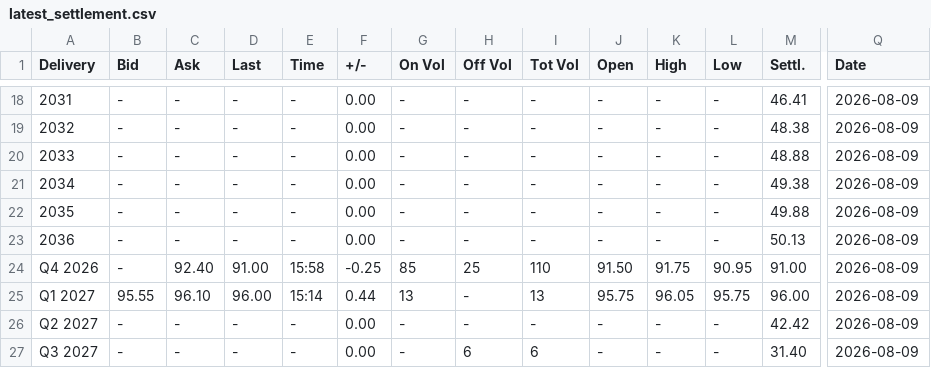
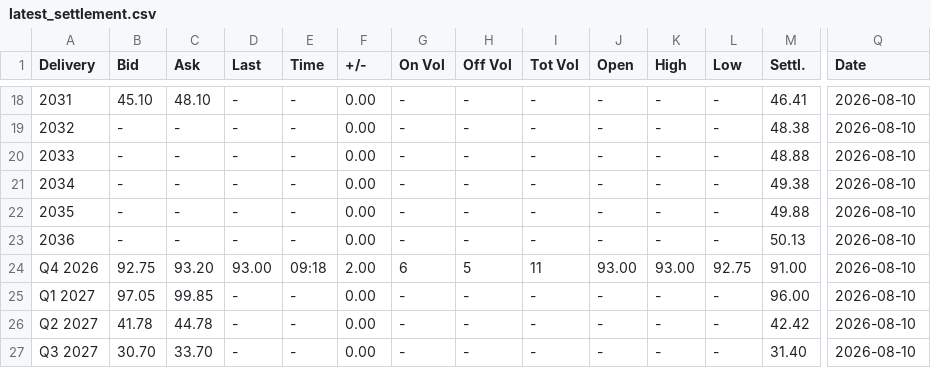
Before and after one commit to rikuisotalus-ux/testi, a CSV file: latest_settlement.csv, drawn as a sheet; only a part is shown, gaps mark what is left out; the diff covers the shown part only; the diff names each change by its address in the sheet, - before the commit and + after, or states it on an @@ line.

```diff
--- a/latest_settlement.csv
+++ b/latest_settlement.csv
-B18 (Bid): -
+B18 (Bid): 45.10
-C18 (Ask): -
+C18 (Ask): 48.10
-Q18:Q27 (Date): 2026-08-09
+Q18:Q27 (Date): 2026-08-10
-B24 (Bid): -
+B24 (Bid): 92.75
-C24 (Ask): 92.40
+C24 (Ask): 93.20
-D24 (Last): 91.00
+D24 (Last): 93.00
-E24 (Time): 15:58
+E24 (Time): 09:18
-F24 (+/-): -0.25
+F24 (+/-): 2.00
-G24 (On Vol): 85
+G24 (On Vol): 6
-H24 (Off Vol): 25
+H24 (Off Vol): 5
-I24 (Tot Vol): 110
+I24 (Tot Vol): 11
-J24 (Open): 91.50
+J24 (Open): 93.00
-K24 (High): 91.75
+K24 (High): 93.00
-L24 (Low): 90.95
+L24 (Low): 92.75
-B25 (Bid): 95.55
+B25 (Bid): 97.05
-C25 (Ask): 96.10
+C25 (Ask): 99.85
-D25 (Last): 96.00
+D25 (Last): -
-E25 (Time): 15:14
+E25 (Time): -
-F25 (+/-): 0.44
+F25 (+/-): 0.00
-G25 (On Vol): 13
+G25 (On Vol): -
-I25 (Tot Vol): 13
+I25 (Tot Vol): -
-J25 (Open): 95.75
+J25 (Open): -
-K25 (High): 96.05
+K25 (High): -
-L25 (Low): 95.75
+L25 (Low): -
-B26 (Bid): -
+B26 (Bid): 41.78
-C26 (Ask): -
+C26 (Ask): 44.78
-B27 (Bid): -
+B27 (Bid): 30.70
-C27 (Ask): -
+C27 (Ask): 33.70
-H27 (Off Vol): 6
+H27 (Off Vol): -
-I27 (Tot Vol): 6
+I27 (Tot Vol): -
```
Also changed, not shown: 160 edited cells elsewhere in this file, 3 other files.
